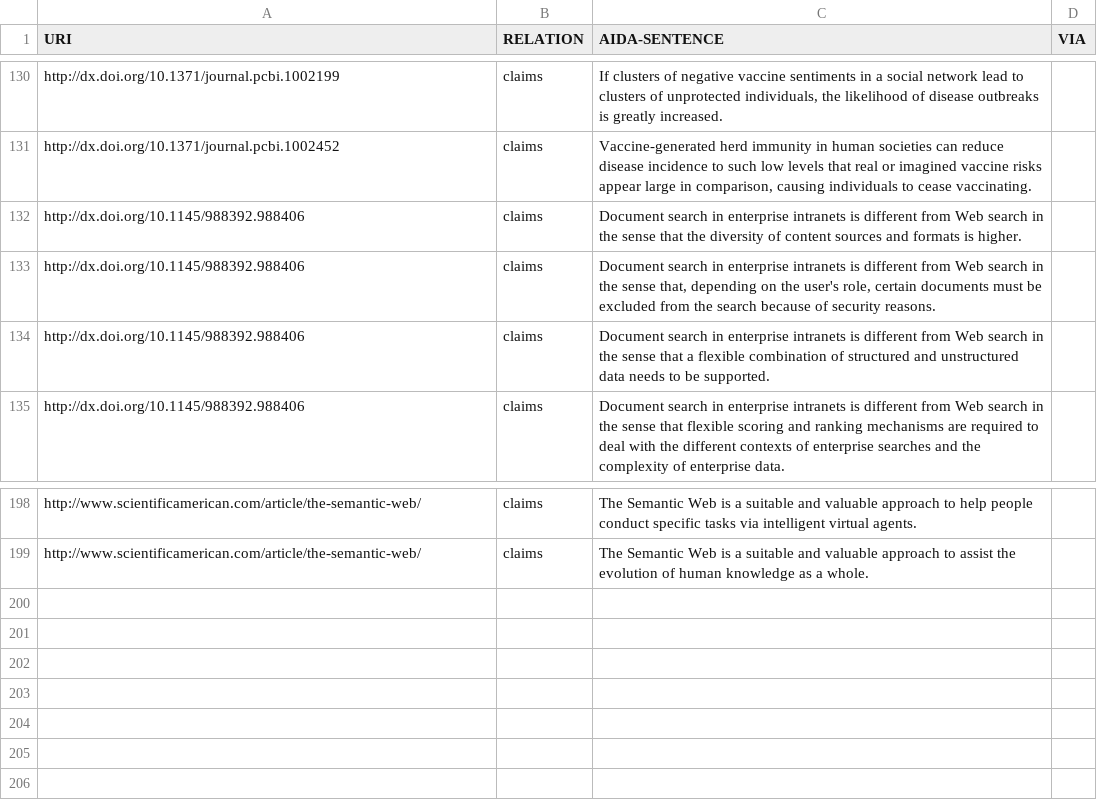
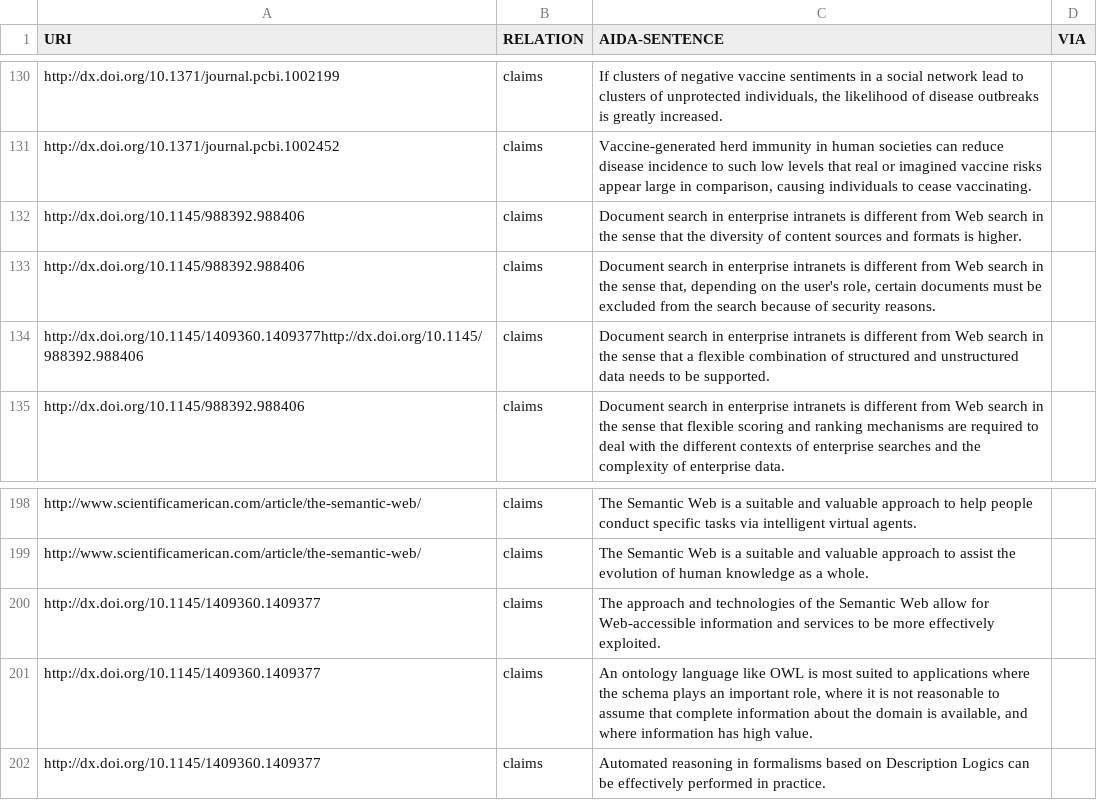
Before and after one commit to tkuhn/aida, a CSV file: papers.csv, drawn as a sheet; only a part is shown, gaps mark what is left out.

Commit message:
Add AIDA sentence

```diff
--- a/papers.csv
+++ b/papers.csv
@@ -133,3 +133,3 @@ http://dx.doi.org/10.1145/988392.988406,claims,"Document search in enterprise in
 http://dx.doi.org/10.1145/988392.988406,claims,"Document search in enterprise intranets is different from Web search in the sense that, depending on the user's role, certain documents must be excluded from the search because of security reasons.",
-http://dx.doi.org/10.1145/988392.988406,claims,"Document search in enterprise intranets is different from Web search in the sense that a flexible combination of structured and unstructured data needs to be supported.",
+http://dx.doi.org/10.1145/1409360.1409377http://dx.doi.org/10.1145/988392.988406,claims,"Document search in enterprise intranets is different from Web search in the sense that a flexible combination of structured and unstructured data needs to be supported.",
 http://dx.doi.org/10.1145/988392.988406,claims,"Document search in enterprise intranets is different from Web search in the sense that flexible scoring and ranking mechanisms are required to deal with the different contexts of enterprise searches and the complexity of enterprise data.",
@@ -199 +199,4 @@ http://www.scientificamerican.com/article/the-semantic-web/,claims,"The Semantic
 http://www.scientificamerican.com/article/the-semantic-web/,claims,"The Semantic Web is a suitable and valuable approach to assist the evolution of human knowledge as a whole.",
+http://dx.doi.org/10.1145/1409360.1409377,claims,"The approach and technologies of the Semantic Web allow for Web-accessible information and services to be more effectively exploited.",
+http://dx.doi.org/10.1145/1409360.1409377,claims,"An ontology language like OWL is most suited to applications where the schema plays an important role, where it is not reasonable to assume that complete information about the domain is available, and where information has high value.",
+http://dx.doi.org/10.1145/1409360.1409377,claims,"Automated reasoning in formalisms based on Description Logics can be effectively performed in practice.",
```
